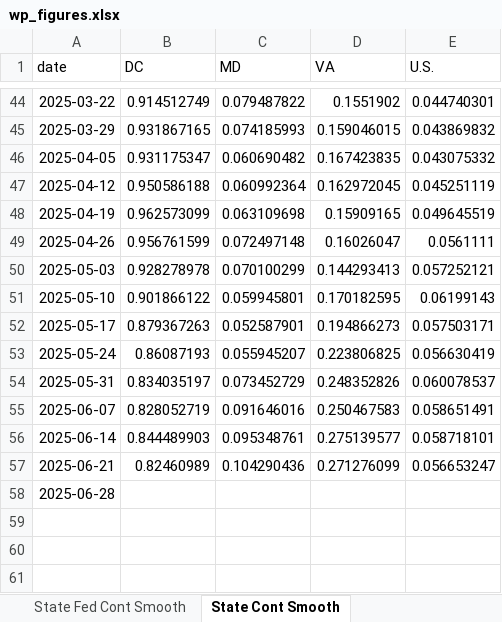
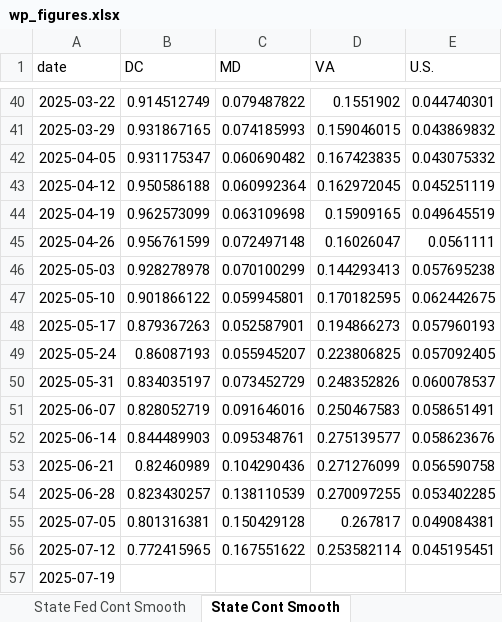
Before and after one commit to Economic/ui_recession_watch, an Excel workbook: output/wp_figures.xlsx, sheet State Cont Smooth, drawn as a sheet; only a part is shown, gaps mark what is left out; values as stored, in another font and other column widths than the file's, no borders; addresses are those after the commit; the diff covers the shown part only; the diff names each change by its address in the sheet, - before the commit and + after, or states it on an @@ line.

```diff
--- a/output/wp_figures.xlsx (sheet State Cont Smooth)
+++ b/output/wp_figures.xlsx (sheet State Cont Smooth)
-E46 (U.S.): 0.057252121
+E46 (U.S.): 0.057695238
-E47 (U.S.): 0.06199143
+E47 (U.S.): 0.062442675
-E48 (U.S.): 0.057503171
+E48 (U.S.): 0.057960193
-E49 (U.S.): 0.056630419
+E49 (U.S.): 0.057092405
-E52 (U.S.): 0.058718101
+E52 (U.S.): 0.058623676
-E53 (U.S.): 0.056653247
+E53 (U.S.): 0.056590758
-B54 (DC): (empty)
+B54 (DC): 0.823430257
-C54 (MD): (empty)
+C54 (MD): 0.138110539
-D54 (VA): (empty)
+D54 (VA): 0.270097255
-E54 (U.S.): (empty)
+E54 (U.S.): 0.053402285
+row 55: 2025-07-05 | 0.801316381 | 0.150429128 | 0.267817 | 0.049084381
+row 56: 2025-07-12 | 0.772415965 | 0.167551622 | 0.253582114 | 0.045195451
+row 57: 2025-07-19
```
Also changed, not shown: 4 removed rows and 33 edited cells elsewhere in this sheet, sheet State Fed Cont Smooth, sheet All Continued, sheet All Initial, sheet Federal Initial, sheet Federal Continued, 3 other files.
